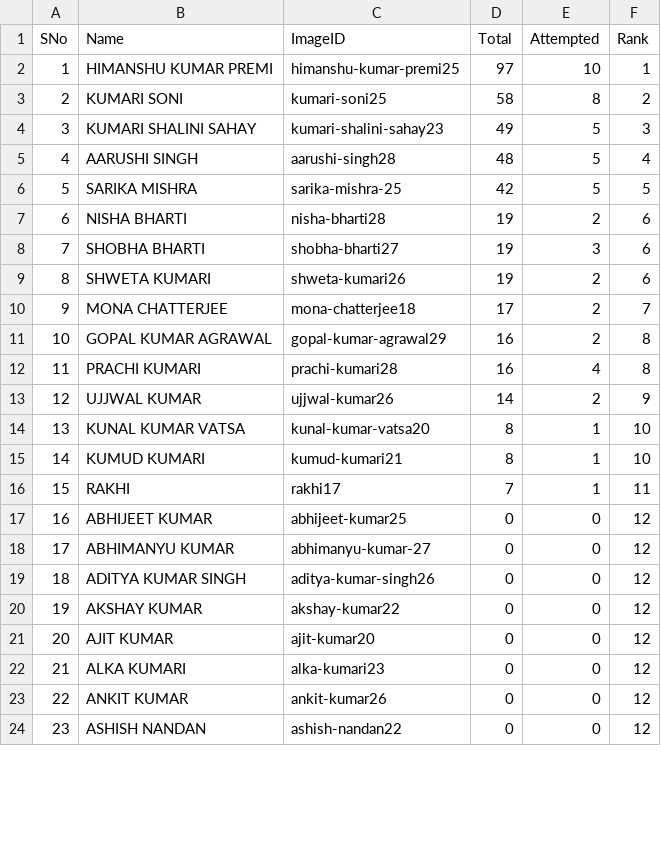
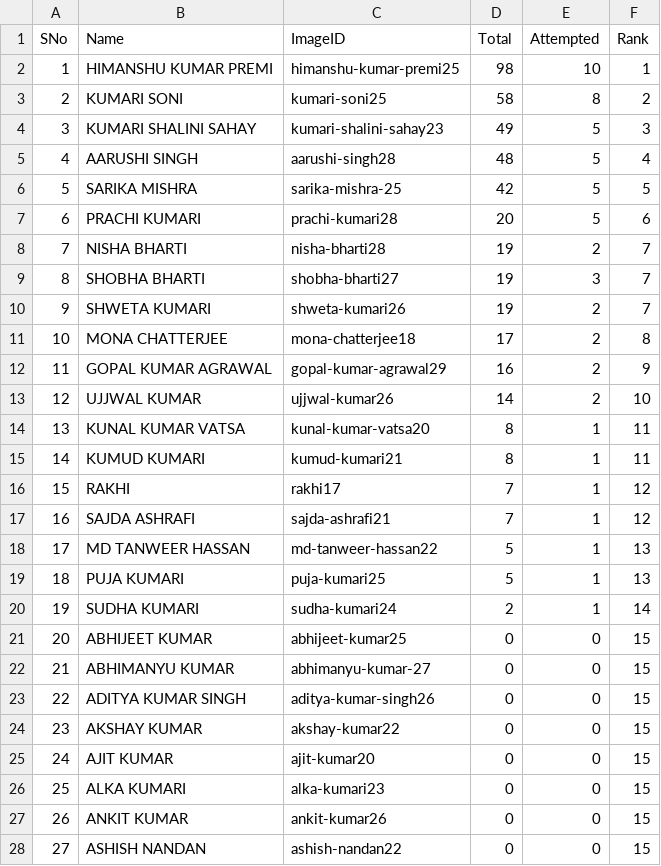
Before and after one commit to tmbumaths/python-workshop, a CSV file: students.csv, drawn as a sheet; only a part is shown; removed rows and columns are numbered as before the commit, all else as after; the diff covers the shown part only; the diff names each change by its address in the sheet, - before the commit and + after, or states it on an @@ line.

```diff
--- a/students.csv
+++ b/students.csv
-D2 (Total): 97
+D2 (Total): 98
+row 7: 6 | PRACHI KUMARI | prachi-kumari28 | 20 | 5 | 6
@@ column A (SNo) renumbered from row 8 down @@
-F8:F10 (Rank): 6
+F8:F10 (Rank): 7
-F11 (Rank): 7
+F11 (Rank): 8
-F12 (Rank): 8
+F12 (Rank): 9
-row 12: 11 | PRACHI KUMARI | prachi-kumari28 | 16 | 4 | 8
-F13 (Rank): 9
+F13 (Rank): 10
-F14:F15 (Rank): 10
+F14:F15 (Rank): 11
-F16 (Rank): 11
+F16 (Rank): 12
+row 17: 16 | SAJDA ASHRAFI | sajda-ashrafi21 | 7 | 1 | 12
+row 18: 17 | MD TANWEER HASSAN | md-tanweer-hassan22 | 5 | 1 | 13
+row 19: 18 | PUJA KUMARI | puja-kumari25 | 5 | 1 | 13
+row 20: 19 | SUDHA KUMARI | sudha-kumari24 | 2 | 1 | 14
-F21:F28 (Rank): 12
+F21:F28 (Rank): 15
```
Also changed, not shown: 1 added row, 4 removed rows and 35 edited cells elsewhere in this file, 1 other file.
